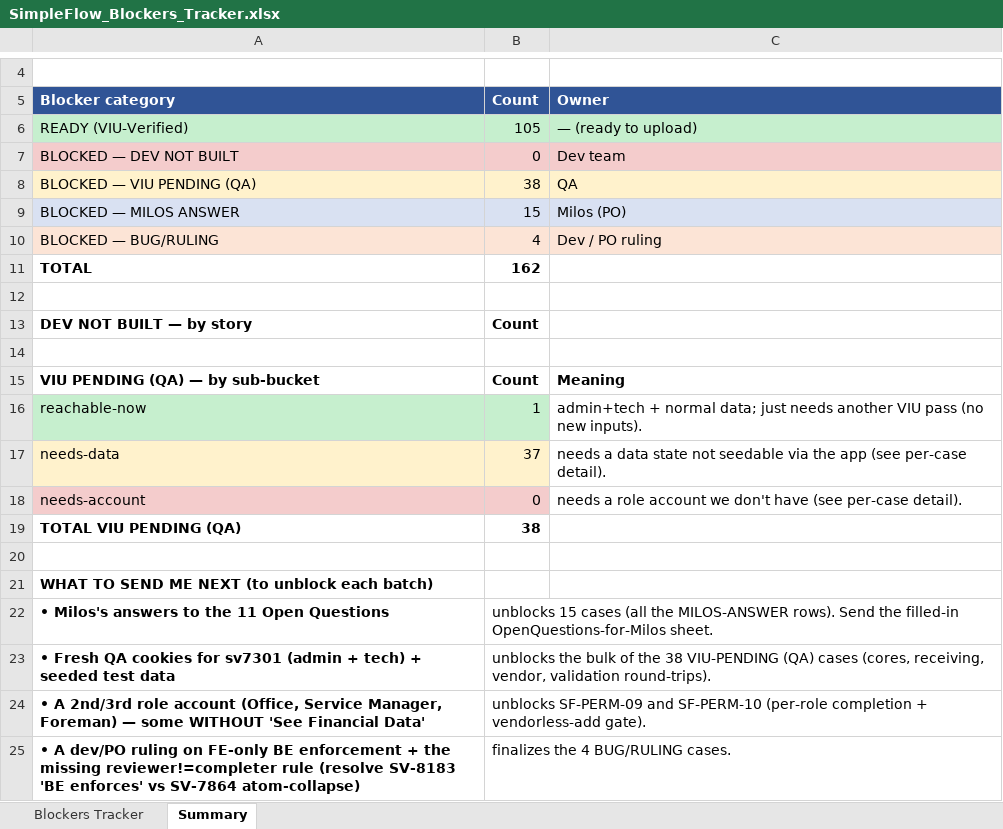
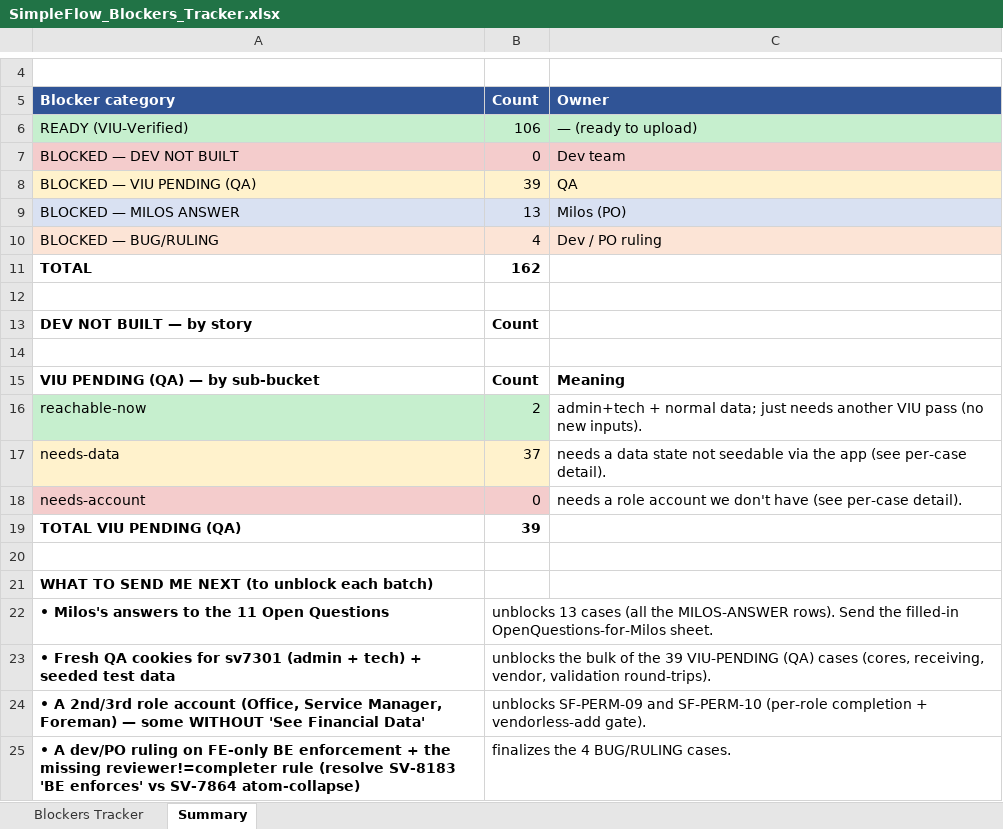
Before and after one commit to bilalmuzamil-sketch/Manual-test-Cases, an Excel workbook: build/simple-flow/SimpleFlow_Blockers_Tracker.xlsx, sheet Summary, drawn as a sheet; only a part is shown, gaps mark what is left out; values as stored, in another font and other column widths than the file's, no borders; the diff names each change by its address in the sheet, - before the commit and + after, or states it on an @@ line.

```diff
--- a/build/simple-flow/SimpleFlow_Blockers_Tracker.xlsx (sheet Summary)
+++ b/build/simple-flow/SimpleFlow_Blockers_Tracker.xlsx (sheet Summary)
-B6: 105
+B6: 106
-B8: 38
+B8: 39
-B9: 15
+B9: 13
-B16: 1
+B16: 2
-B19: 38
+B19: 39
-B22: unblocks 15 cases (all…
+B22: unblocks 13 cases (all…
-B23: …of the 38 VIU-PENDING (QA)…
+B23: …of the 39 VIU-PENDING (QA)…
```
Also changed, not shown: sheet Blockers Tracker, build/simple-flow/SimpleFlow_Results.xlsx, 7 other files.
